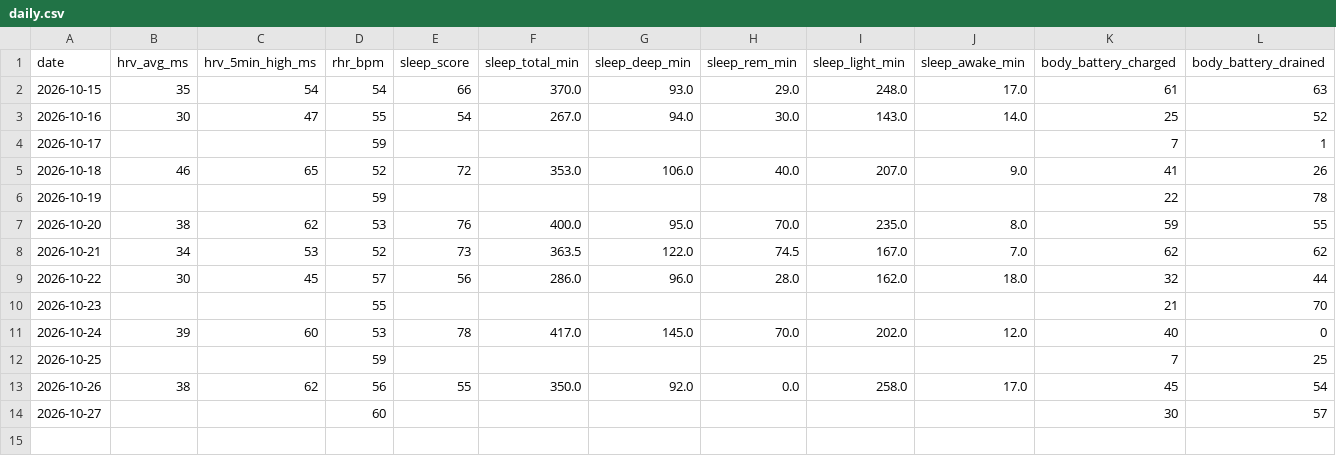
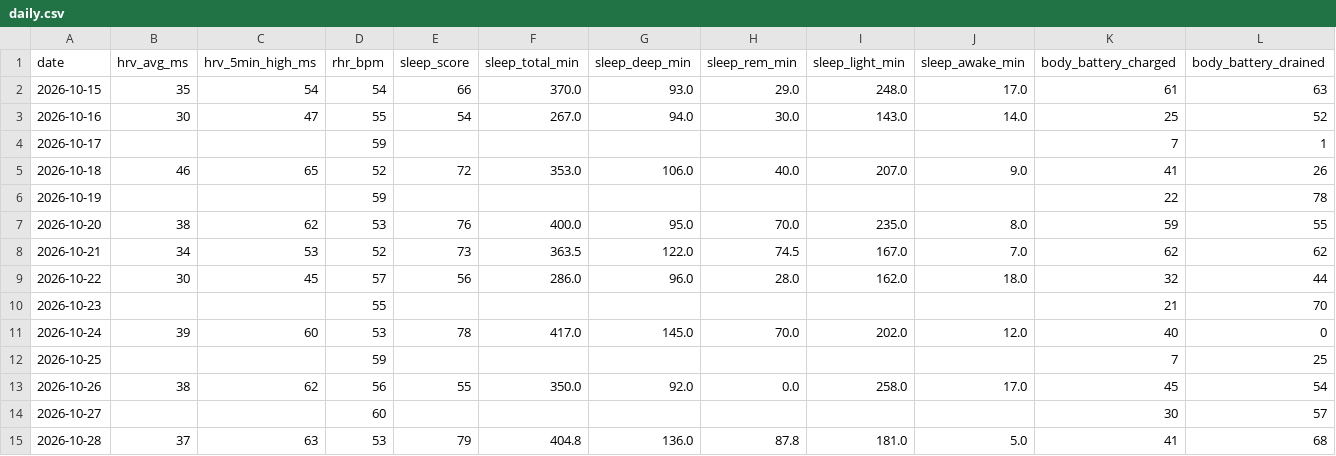
Before and after one commit to onehoka/demo-git, a CSV file: garmin/data/daily.csv, drawn as a sheet; only a part is shown; rows hold the shown columns only; the diff names each change by its address in the sheet, - before the commit and + after, or states it on an @@ line.

```diff
--- a/garmin/data/daily.csv
+++ b/garmin/data/daily.csv
+row 15: 2026-10-28 | 37 | 63 | 53 | 79 | 404.8 | 136.0 | 87.8 | 181.0 | 5.0 | 41 | 68
```
